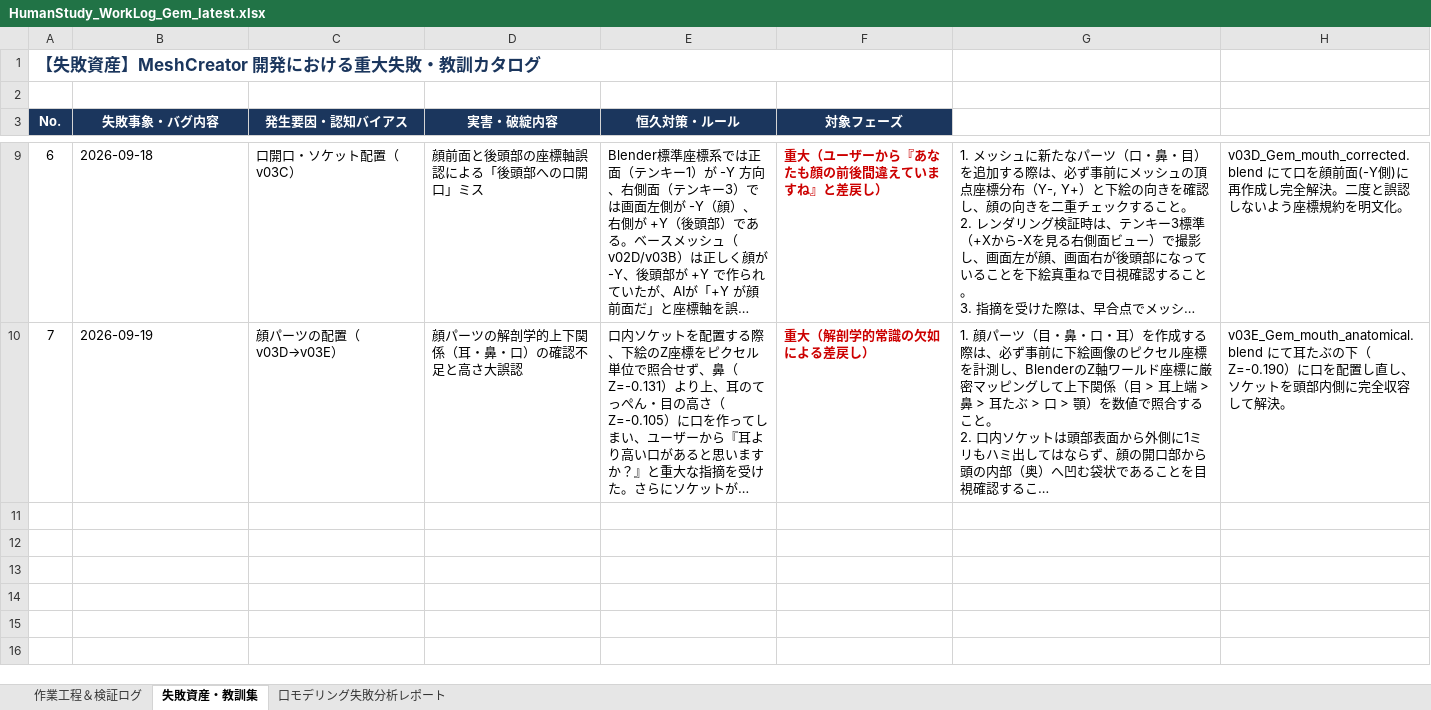
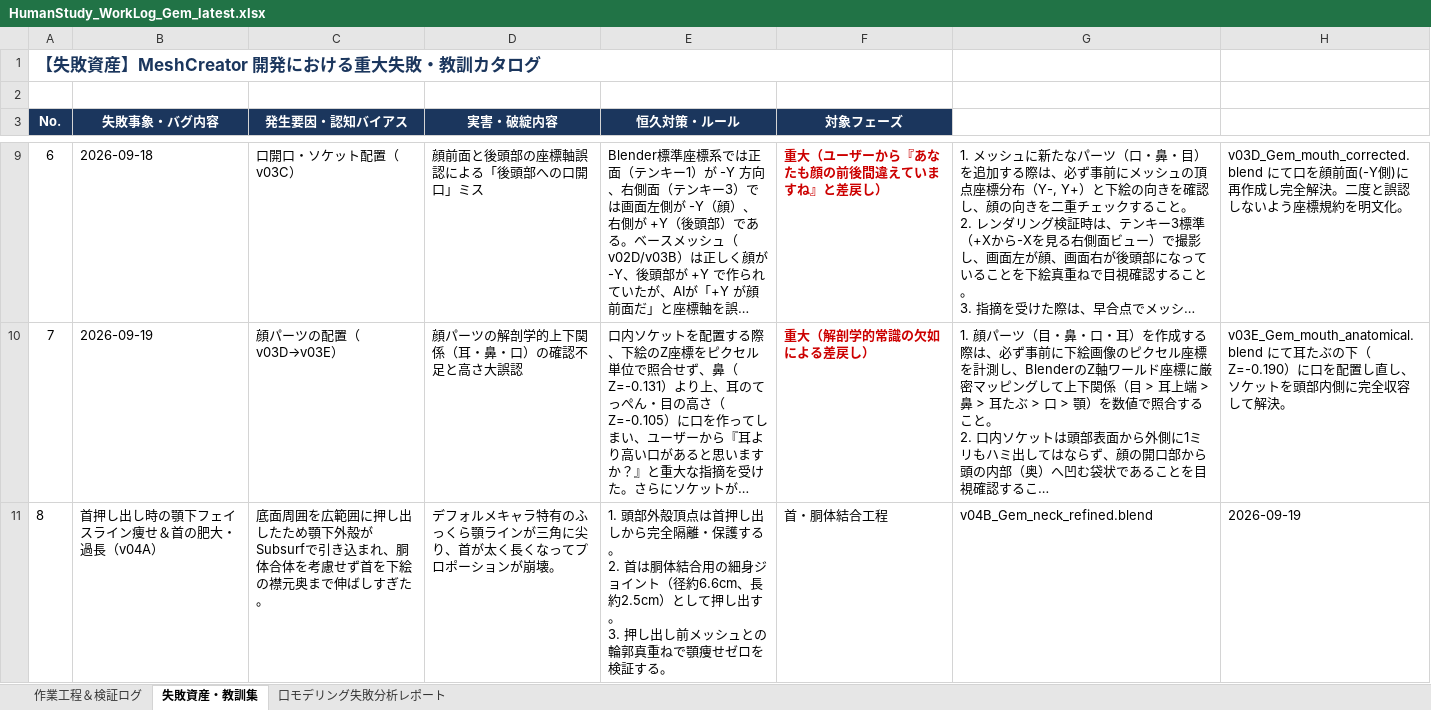
Before and after one commit to NobuoKiyota/GameModelGen, an Excel workbook: Blender_HumanStudy/HumanStudy_WorkLog_Gem_latest.xlsx, sheet 失敗資産・教訓集, drawn as a sheet; only a part is shown, gaps mark what is left out; long unchanged cells end in …; values as stored, in another font and other column widths than the file's, no borders; ↵ is a line break in a cell; the diff names each change by its address in the sheet, - before the commit and + after, or states it on an @@ line.

Commit message:
feat: refine neck model v04B, fix chin slimming and neck proportions, update worklog and shared_log

```diff
--- a/Blender_HumanStudy/HumanStudy_WorkLog_Gem_latest.xlsx (sheet 失敗資産・教訓集)
+++ b/Blender_HumanStudy/HumanStudy_WorkLog_Gem_latest.xlsx (sheet 失敗資産・教訓集)
+row 11: 8 | 首押し出し時の顎下フェイスライン痩せ＆首の肥大・過長（v04A） | 底面周囲を広範囲に押し出したため顎下外殻がSubsurfで引き込まれ、胴体合体を考慮せず首を下絵の襟元奥まで伸ばしすぎた。 | デフォルメキャラ特有のふっくら顎ラインが三角に尖り、首が太く長くなってプロポーションが崩壊。 | 1. 頭部外殻頂点は首押し出しから完全隔離・保護する。 ↵ 2. 首は胴体結合用の細身ジョイント（径約6.6cm、長約2.5cm）として押し出す。 ↵ 3. 押し出し前メッシュとの輪郭真重ねで顎痩せゼロを検証する。 | 首・胴体結合工程 | v04B_Gem_neck_refined.blend | 2026-09-19
```
Also changed, not shown: sheet 作業工程＆検証ログ, 11 other files.
